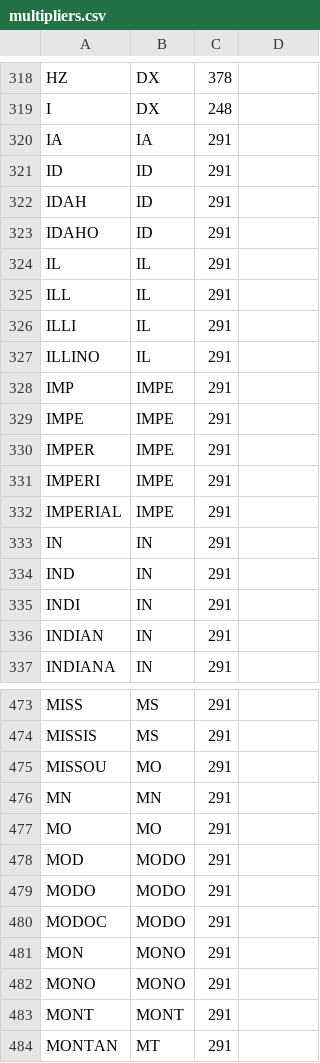
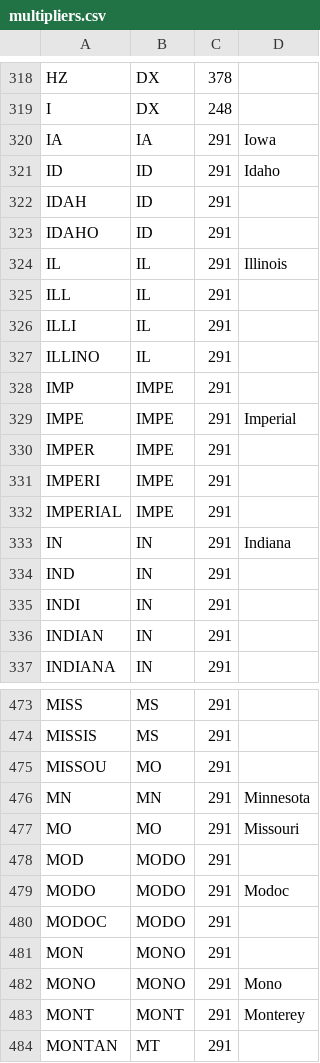
Before and after one commit to tepperly/nasprint, a CSV file: src/qsomatch/lib/qsomatch/multipliers.csv, drawn as a sheet; only a part is shown, gaps mark what is left out; the diff covers the shown part only.

```diff
--- a/src/qsomatch/lib/qsomatch/multipliers.csv
+++ b/src/qsomatch/lib/qsomatch/multipliers.csv
@@ -319,7 +319,7 @@
 "I","DX",248
-"IA","IA",291
-"ID","ID",291
+"IA","IA",291,"Iowa"
+"ID","ID",291,"Idaho"
 "IDAH","ID",291
 "IDAHO","ID",291
-"IL","IL",291
+"IL","IL",291,"Illinois"
 "ILL","IL",291
@@ -328,3 +328,3 @@
 "IMP","IMPE",291
-"IMPE","IMPE",291
+"IMPE","IMPE",291,"Imperial"
 "IMPER","IMPE",291
@@ -332,3 +332,3 @@
 "IMPERIAL","IMPE",291
-"IN","IN",291
+"IN","IN",291,"Indiana"
 "IND","IN",291
@@ -475,10 +475,10 @@
 "MISSOU","MO",291
-"MN","MN",291
-"MO","MO",291
+"MN","MN",291,"Minnesota"
+"MO","MO",291,"Missouri"
 "MOD","MODO",291
-"MODO","MODO",291
+"MODO","MODO",291,"Modoc"
 "MODOC","MODO",291
 "MON","MONO",291
-"MONO","MONO",291
-"MONT","MONT",291
+"MONO","MONO",291,"Mono"
+"MONT","MONT",291,"Monterey"
 "MONTAN","MT",291
```
Also changed, not shown: 106 edited cells elsewhere in this file, 5 other files.
